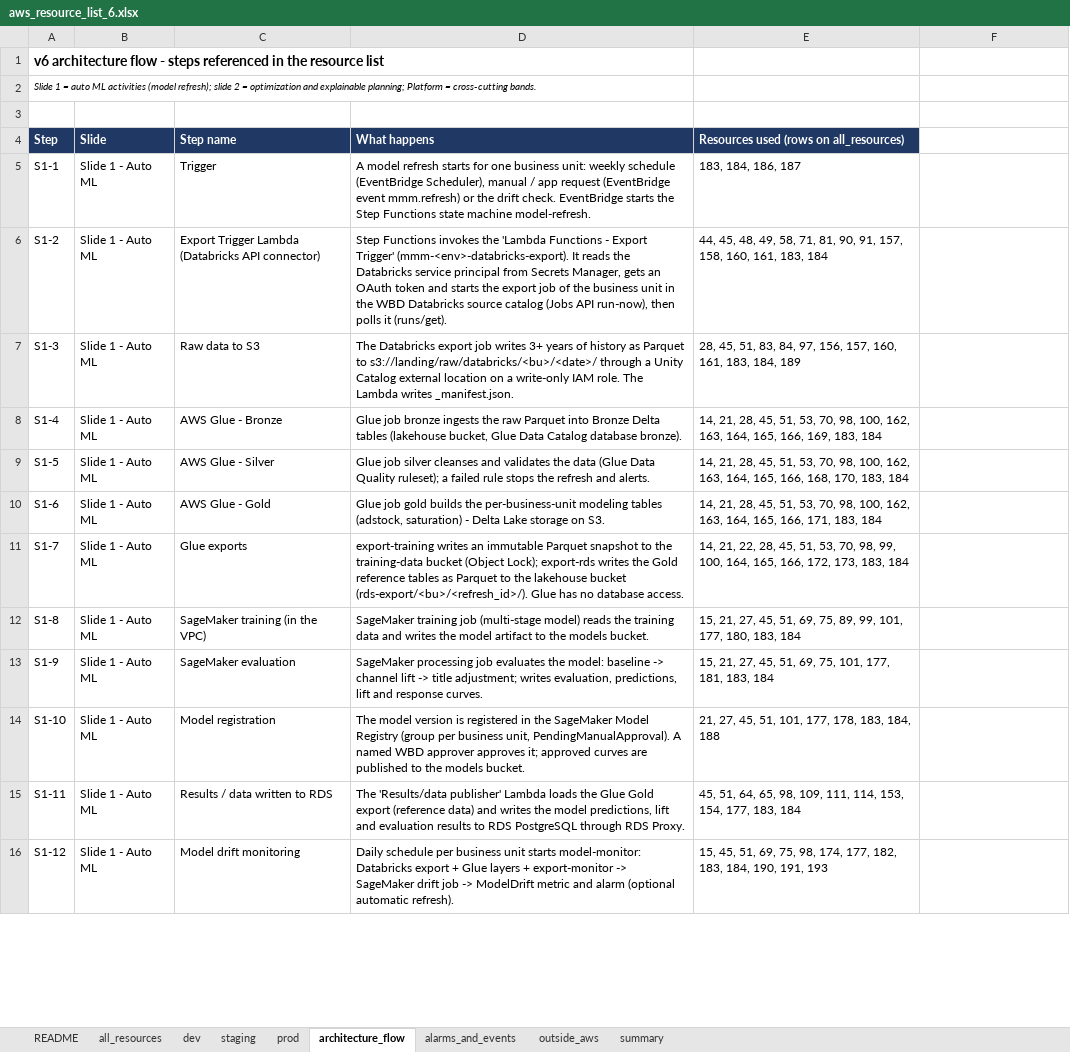
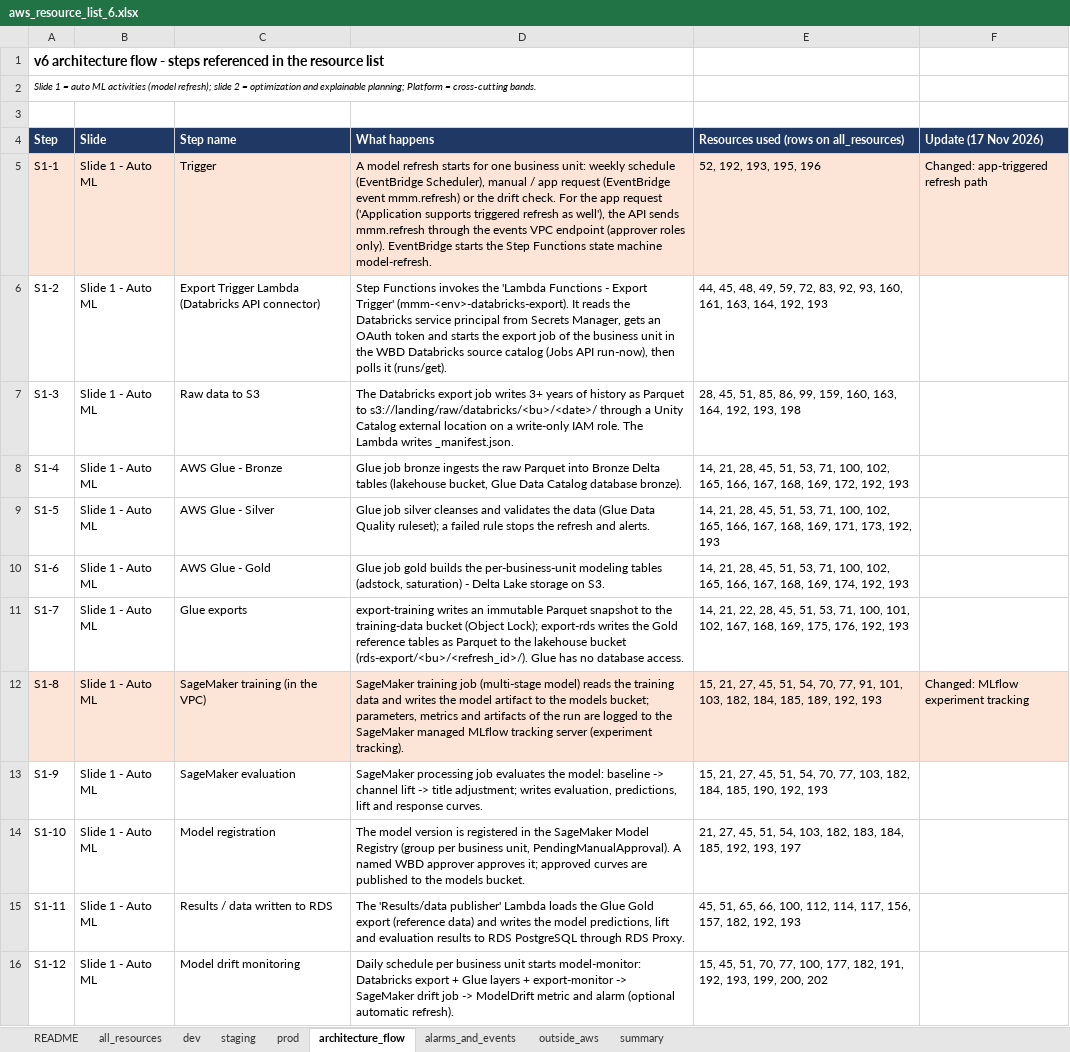
Before and after one commit to Yashwanth-wbd/wbd-aws-devops, an Excel workbook: docs/requirements/aws_resource_list_6.xlsx, sheet architecture_flow, drawn as a sheet; only a part is shown; values as stored, in another font and other column widths than the file's, no borders; the diff covers the shown part only; the diff names each change by its address in the sheet, - before the commit and + after, or states it on an @@ line.

```diff
--- a/docs/requirements/aws_resource_list_6.xlsx (sheet architecture_flow)
+++ b/docs/requirements/aws_resource_list_6.xlsx (sheet architecture_flow)
-F4: (empty)
+F4: Update (17 Nov 2026)
-F4 fill: none
+F4 fill: #1F3864
-A5:F5 fill: none
+A5:F5 fill: #FCE4D6
-D5 (What happens): …drift check. EventBridge starts…
+D5 (What happens): …drift check. For the app request ('Application supports triggered refresh as well'), the API sends mmm.refresh through the events VPC endpoint (approver roles only). EventBridge starts…
-E5: 183, 184, 186, 187
+E5: 52, 192, 193, 195, 196
-F5 (Update (17 Nov 2026)): (empty)
+F5 (Update (17 Nov 2026)): Changed: app-triggered refresh path
-E6: …48, 49, 58, 71, 81, 90, 91, 157, 158, 160, 161, 183, 184
+E6: …48, 49, 59, 72, 83, 92, 93, 160, 161, 163, 164, 192, 193
-E7: …45, 51, 83, 84, 97, 156, 157, 160, 161, 183, 184, 189
+E7: …45, 51, 85, 86, 99, 159, 160, 163, 164, 192, 193, 198
-E8: …51, 53, 70, 98, 100, 162, 163, 164, 165, 166, 169, 183, 184
+E8: …51, 53, 71, 100, 102, 165, 166, 167, 168, 169, 172, 192, 193
-E9: …51, 53, 70, 98, 100, 162, 163, 164, 165, 166, 168, 170, 183, 184
+E9: …51, 53, 71, 100, 102, 165, 166, 167, 168, 169, 171, 173, 192, 193
-E10: …51, 53, 70, 98, 100, 162, 163, 164, 165, 166, 171, 183, 184
+E10: …51, 53, 71, 100, 102, 165, 166, 167, 168, 169, 174, 192, 193
-E11: …51, 53, 70, 98, 99, 100, 164, 165, 166, 172, 173, 183, 184
+E11: …51, 53, 71, 100, 101, 102, 167, 168, 169, 175, 176, 192, 193
-A12:F12 fill: none
+A12:F12 fill: #FCE4D6
-D12 (What happens): …the models bucket.
+D12 (What happens): …the models bucket; parameters, metrics and artifacts of the run are logged to the SageMaker managed MLflow tracking server (experiment tracking).
-E12: …45, 51, 69, 75, 89, 99, 101, 177, 180, 183, 184
+E12: …45, 51, 54, 70, 77, 91, 101, 103, 182, 184, 185, 189, 192, 193
-F12 (Update (17 Nov 2026)): (empty)
+F12 (Update (17 Nov 2026)): Changed: MLflow experiment tracking
-E13: …45, 51, 69, 75, 101, 177, 181, 183, 184
+E13: …45, 51, 54, 70, 77, 103, 182, 184, 185, 190, 192, 193
-E14: …45, 51, 101, 177, 178, 183, 184, 188
+E14: …45, 51, 54, 103, 182, 183, 184, 185, 192, 193, 197
-E15: 45, 51, 64, 65, 98, 109, 111, 114, 153, 154, 177, 183, 184
+E15: 45, 51, 65, 66, 100, 112, 114, 117, 156, 157, 182, 192, 193
-E16: …45, 51, 69, 75, 98, 174, 177, 182, 183, 184, 190, 191, 193
+E16: …45, 51, 70, 77, 100, 177, 182, 191, 192, 193, 199, 200, 202
```
Also changed, not shown: 1 added row and 15 edited cells elsewhere in this sheet, sheet all_resources, sheet dev, sheet staging, sheet prod, sheet summary, sheet outside_aws, 1 more sheet, 2 other files.
